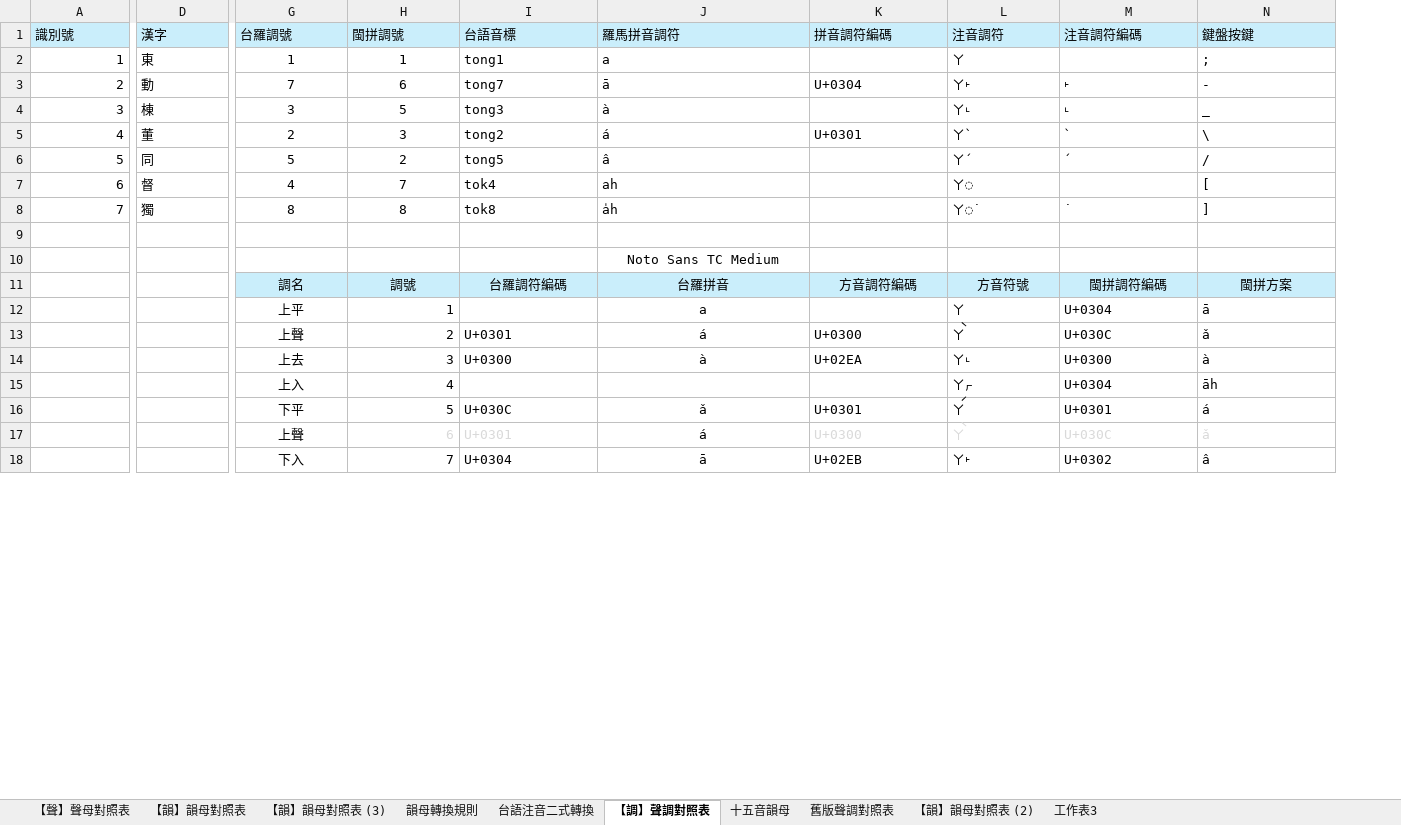
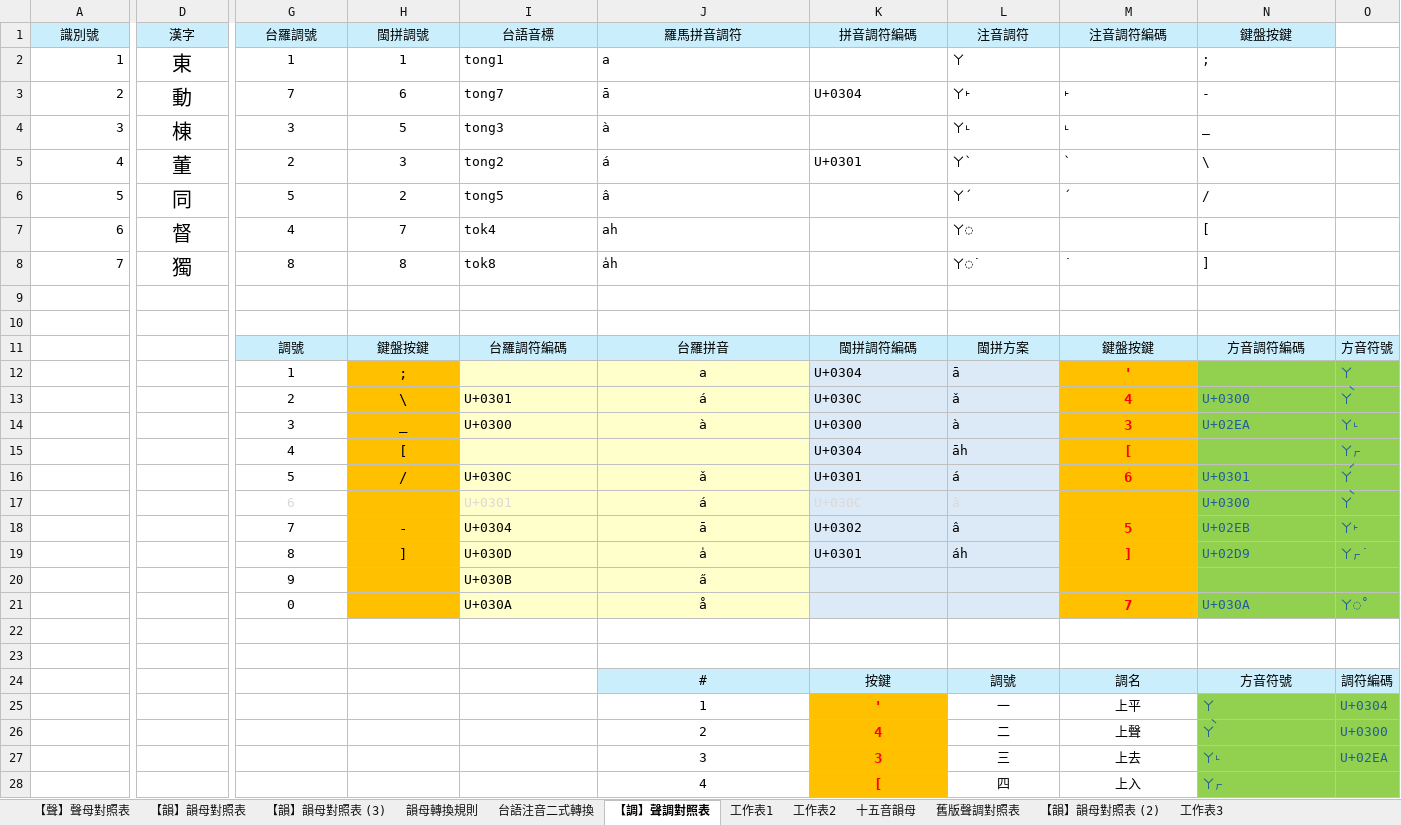
Before and after one commit to AlanJui/rime-tlpa, an Excel workbook: docs/_聲韻調對照表.xlsx, sheet 【調】聲調對照表, drawn as a sheet; only a part is shown, gaps mark what is left out; values as stored, in another font and other column widths than the file's, no borders; removed rows and columns are numbered as before the commit, all else as after; rows hold the shown columns only; the diff covers the shown part only; the diff names each change by its address in the sheet, - before the commit and + after, or states it on an @@ line.

```diff
--- a/docs/_聲韻調對照表.xlsx (sheet 【調】聲調對照表)
+++ b/docs/_聲韻調對照表.xlsx (sheet 【調】聲調對照表)
+sheet tab: 工作表1
+sheet tab: 工作表2
+column O, empty
-A1:N1 alignment: left
+A1:N1 alignment: center
-D2:D8 alignment: left
+D2:D8 alignment: center, text size: larger
-J10 (羅馬拼音調符): Noto Sans TC Medium
+J10 (羅馬拼音調符): (empty)
-row 11:  |  | 調名 | 調號 | 台羅調符編碼 | 台羅拼音 | 方音調符編碼 | 方音符號 | 閩拼調符編碼 | 閩拼方案
-row 12:  |  | 上平 | 1 |  | a |  | ㄚ | U+0304 | ā
-row 13:  |  | 上聲 | 2 | U+0301 | á | U+0300 | ㄚ̀ | U+030C | ǎ
-row 14:  |  | 上去 | 3 | U+0300 | à | U+02EA | ㄚ˪ | U+0300 | à
-row 15:  |  | 上入 | 4 |  |  |  | ㄚㆷ | U+0304 | āh
-row 16:  |  | 下平 | 5 | U+030C | ǎ | U+0301 | ㄚ́ | U+0301 | á
+row 11:  |  | 調號 | 鍵盤按鍵 | 台羅調符編碼 | 台羅拼音 | 閩拼調符編碼 | 閩拼方案 | 鍵盤按鍵 | 方音調符編碼 | 方音符號
+row 12:  |  | 1 | ; |  | a | U+0304 | ā | ' |  | ㄚ
+row 13:  |  | 2 | \ | U+0301 | á | U+030C | ǎ | 4 | U+0300 | ㄚ̀
+row 14:  |  | 3 | _ | U+0300 | à | U+0300 | à | 3 | U+02EA | ㄚ˪
+row 15:  |  | 4 | [ |  |  | U+0304 | āh | [ |  | ㄚㆷ
+row 16:  |  | 5 | / | U+030C | ǎ | U+0301 | á | 6 | U+0301 | ㄚ́
+row 17:  |  | 6 |  | U+0301 | á | U+030C | ǎ |  | U+0300 | ㄚ̀
+row 18:  |  | 7 | - | U+0304 | ā | U+0302 | â | 5 | U+02EB | ㄚ˫
+row 19:  |  | 8 | ] | U+030D | a̍ | U+0301 | áh | ] | U+02D9 | ㄚㆷ˙
+row 20:  |  | 9 |  | U+030B | a̋
+row 21:  |  | 0 |  | U+030A | å |  |  | 7 | U+030A | ㄚ̊
-row 22:  |  | 上聲 | 6 | U+0301 | á | U+0300 | ㄚ̀ | U+030C | ǎ
+row 22: (empty)
-row 23:  |  | 下入 | 7 | U+0304 | ā | U+02EB | ㄚ˫ | U+0302 | â
+row 23: (empty)
+row 24:  |  |  |  |  | # | 按鍵 | 調號 | 調名 | 方音符號 | 調符編碼
+row 25:  |  |  |  |  | 1 | ' | 一 | 上平 | ㄚ | U+0304
+row 26:  |  |  |  |  | 2 | 4 | 二 | 上聲 | ㄚ̀ | U+0300
+row 27:  |  |  |  |  | 3 | 3 | 三 | 上去 | ㄚ˪ | U+02EA
+row 28:  |  |  |  |  | 4 | [ | 四 | 上入 | ㄚㆷ
```
Also changed, not shown: 15 added rows, 1 added column, 23 edited cells and cell formats elsewhere in this sheet, docs/鍵盤設計規格_方音符號.xlsx, 2 other files.
